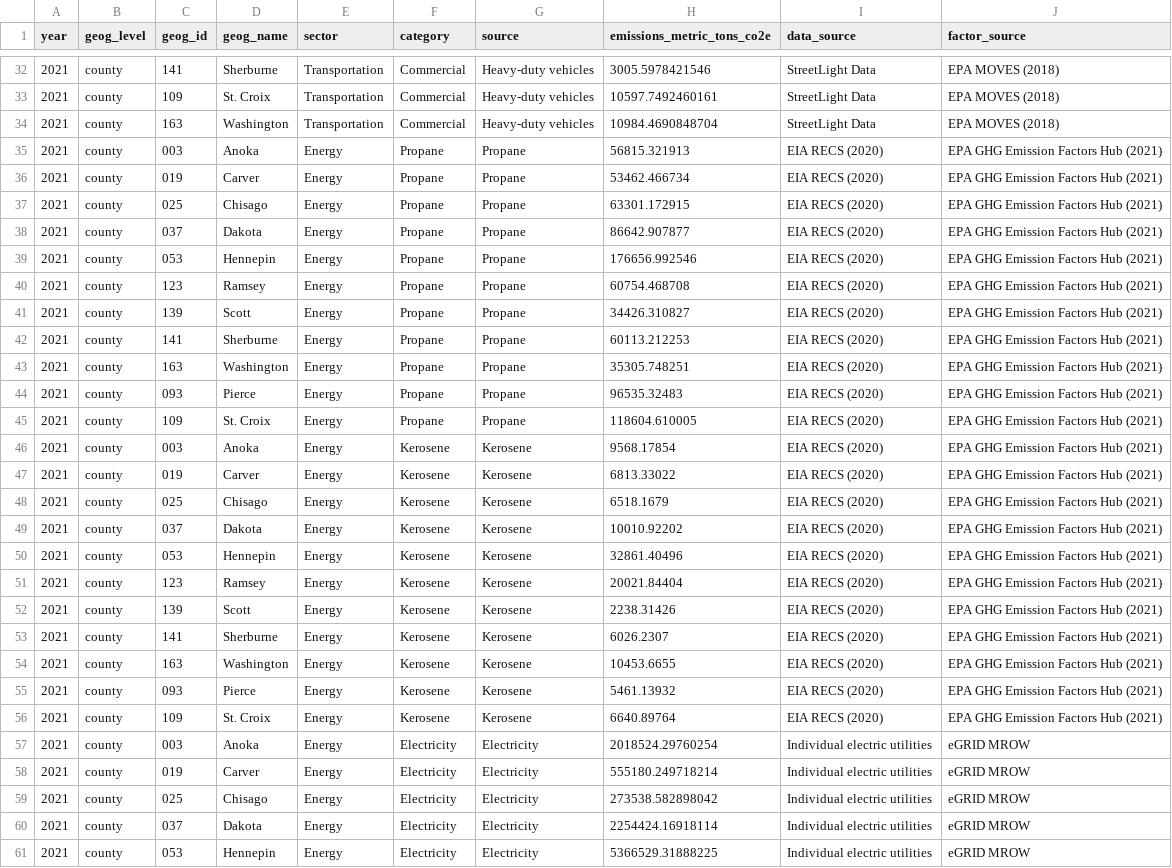
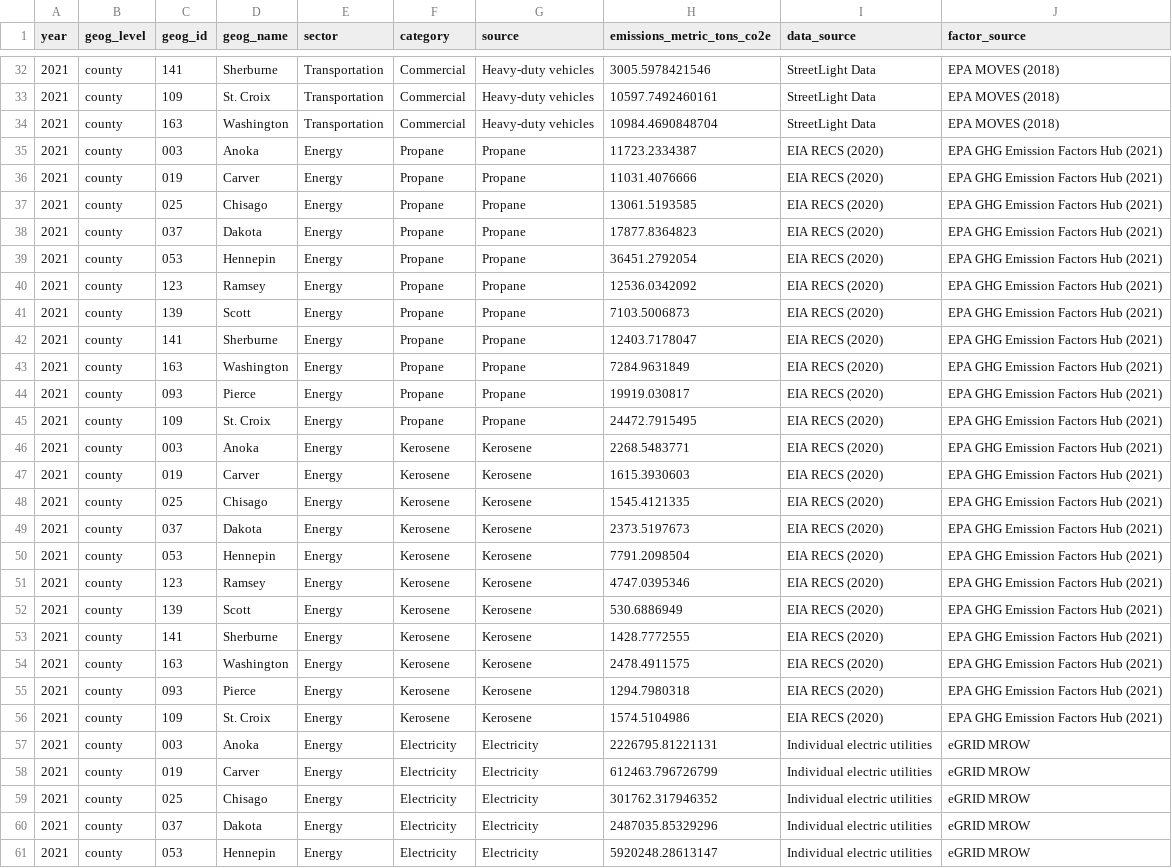
Before and after one commit to Metropolitan-Council/ghg-cprg, a CSV file: _meta/data/cprg_county_emissions.CSV, drawn as a sheet; only a part is shown, gaps mark what is left out; the diff covers the shown part only; the diff names each change by its address in the sheet, - before the commit and + after, or states it on an @@ line.

Commit message:
all new energy data
electricity increased, propane and kerosene decreased

```diff
--- a/_meta/data/cprg_county_emissions.CSV
+++ b/_meta/data/cprg_county_emissions.CSV
-H35 (emissions_metric_tons_co2e): 56815.321913
+H35 (emissions_metric_tons_co2e): 11723.2334387
-H36 (emissions_metric_tons_co2e): 53462.466734
+H36 (emissions_metric_tons_co2e): 11031.4076666
-H37 (emissions_metric_tons_co2e): 63301.172915
+H37 (emissions_metric_tons_co2e): 13061.5193585
-H38 (emissions_metric_tons_co2e): 86642.907877
+H38 (emissions_metric_tons_co2e): 17877.8364823
-H39 (emissions_metric_tons_co2e): 176656.992546
+H39 (emissions_metric_tons_co2e): 36451.2792054
-H40 (emissions_metric_tons_co2e): 60754.468708
+H40 (emissions_metric_tons_co2e): 12536.0342092
-H41 (emissions_metric_tons_co2e): 34426.310827
+H41 (emissions_metric_tons_co2e): 7103.5006873
-H42 (emissions_metric_tons_co2e): 60113.212253
+H42 (emissions_metric_tons_co2e): 12403.7178047
-H43 (emissions_metric_tons_co2e): 35305.748251
+H43 (emissions_metric_tons_co2e): 7284.9631849
-H44 (emissions_metric_tons_co2e): 96535.32483
+H44 (emissions_metric_tons_co2e): 19919.030817
-H45 (emissions_metric_tons_co2e): 118604.610005
+H45 (emissions_metric_tons_co2e): 24472.7915495
-H46 (emissions_metric_tons_co2e): 9568.17854
+H46 (emissions_metric_tons_co2e): 2268.5483771
-H47 (emissions_metric_tons_co2e): 6813.33022
+H47 (emissions_metric_tons_co2e): 1615.3930603
-H48 (emissions_metric_tons_co2e): 6518.1679
+H48 (emissions_metric_tons_co2e): 1545.4121335
-H49 (emissions_metric_tons_co2e): 10010.92202
+H49 (emissions_metric_tons_co2e): 2373.5197673
-H50 (emissions_metric_tons_co2e): 32861.40496
+H50 (emissions_metric_tons_co2e): 7791.2098504
-H51 (emissions_metric_tons_co2e): 20021.84404
+H51 (emissions_metric_tons_co2e): 4747.0395346
-H52 (emissions_metric_tons_co2e): 2238.31426
+H52 (emissions_metric_tons_co2e): 530.6886949
-H53 (emissions_metric_tons_co2e): 6026.2307
+H53 (emissions_metric_tons_co2e): 1428.7772555
-H54 (emissions_metric_tons_co2e): 10453.6655
+H54 (emissions_metric_tons_co2e): 2478.4911575
-H55 (emissions_metric_tons_co2e): 5461.13932
+H55 (emissions_metric_tons_co2e): 1294.7980318
-H56 (emissions_metric_tons_co2e): 6640.89764
+H56 (emissions_metric_tons_co2e): 1574.5104986
-H57 (emissions_metric_tons_co2e): 2018524.29760254
+H57 (emissions_metric_tons_co2e): 2226795.81221131
-H58 (emissions_metric_tons_co2e): 555180.249718214
+H58 (emissions_metric_tons_co2e): 612463.796726799
-H59 (emissions_metric_tons_co2e): 273538.582898042
+H59 (emissions_metric_tons_co2e): 301762.317946352
-H60 (emissions_metric_tons_co2e): 2254424.16918114
+H60 (emissions_metric_tons_co2e): 2487035.85329296
-H61 (emissions_metric_tons_co2e): 5366529.31888225
+H61 (emissions_metric_tons_co2e): 5920248.28613147
```
Also changed, not shown: 17 edited cells elsewhere in this file, 3 other files.
